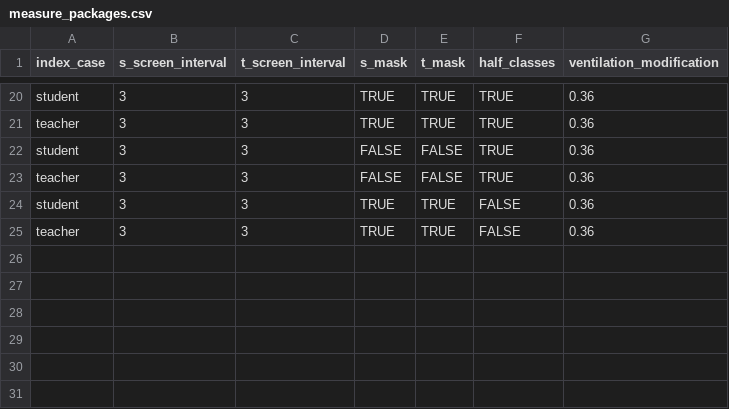
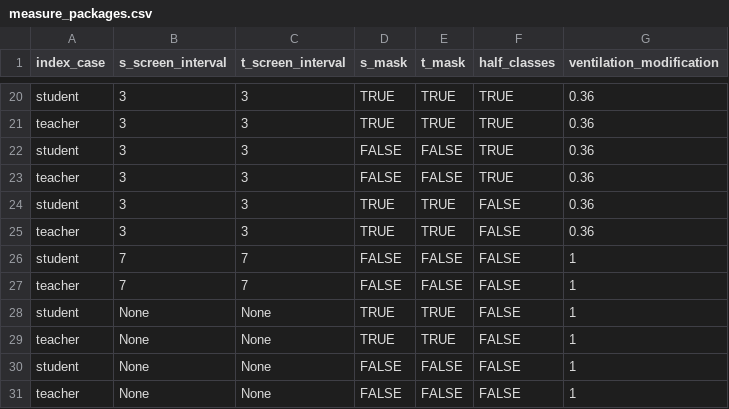
Before and after one commit to JanaLasser/school_SEIRX, a CSV file: code/intervention_measures/delta/screening_params/measure_packages.csv, drawn as a sheet; only a part is shown, gaps mark what is left out; the diff names each change by its address in the sheet, - before the commit and + after, or states it on an @@ line.

```diff
--- a/code/intervention_measures/delta/screening_params/measure_packages.csv
+++ b/code/intervention_measures/delta/screening_params/measure_packages.csv
+row 26: student | 7 | 7 | FALSE | FALSE | FALSE | 1
+row 27: teacher | 7 | 7 | FALSE | FALSE | FALSE | 1
+row 28: student | None | None | TRUE | TRUE | FALSE | 1
+row 29: teacher | None | None | TRUE | TRUE | FALSE | 1
+row 30: student | None | None | FALSE | FALSE | FALSE | 1
+row 31: teacher | None | None | FALSE | FALSE | FALSE | 1
```
Also changed, not shown: 1 other file.
